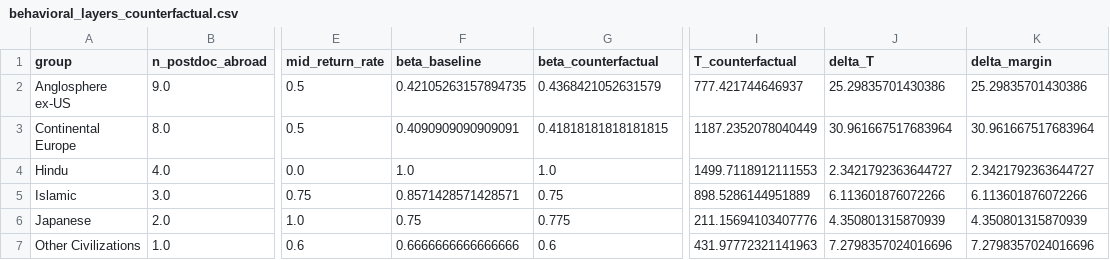
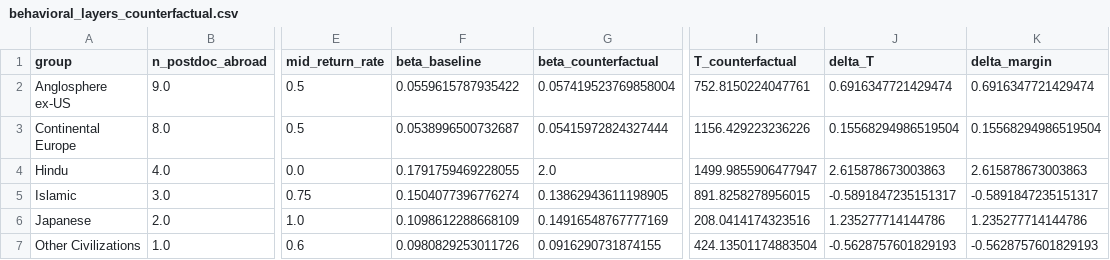
Before and after one commit to bougtoir/medical-accident-its-analysis, a CSV file: researcher_mobility_ode/results/behavioral_layers/behavioral_layers_counterfactual.csv, drawn as a sheet; only a part is shown, gaps mark what is left out; the diff covers the shown part only; the diff names each change by its address in the sheet, - before the commit and + after, or states it on an @@ line.

```diff
--- a/researcher_mobility_ode/results/behavioral_layers/behavioral_layers_counterfactual.csv
+++ b/researcher_mobility_ode/results/behavioral_layers/behavioral_layers_counterfactual.csv
-F2 (beta_baseline): 0.42105263157894735
+F2 (beta_baseline): 0.0559615787935422
-G2 (beta_counterfactual): 0.4368421052631579
+G2 (beta_counterfactual): 0.057419523769858004
-I2 (T_counterfactual): 777.421744646937
+I2 (T_counterfactual): 752.8150224047761
-J2 (delta_T): 25.29835701430386
+J2 (delta_T): 0.6916347721429474
-K2 (delta_margin): 25.29835701430386
+K2 (delta_margin): 0.6916347721429474
-F3 (beta_baseline): 0.4090909090909091
+F3 (beta_baseline): 0.0538996500732687
-G3 (beta_counterfactual): 0.41818181818181815
+G3 (beta_counterfactual): 0.05415972824327444
-I3 (T_counterfactual): 1187.2352078040449
+I3 (T_counterfactual): 1156.429223236226
-J3 (delta_T): 30.961667517683964
+J3 (delta_T): 0.15568294986519504
-K3 (delta_margin): 30.961667517683964
+K3 (delta_margin): 0.15568294986519504
-F4 (beta_baseline): 1.0
+F4 (beta_baseline): 0.1791759469228055
-G4 (beta_counterfactual): 1.0
+G4 (beta_counterfactual): 2.0
-I4 (T_counterfactual): 1499.7118912111553
+I4 (T_counterfactual): 1499.9855906477947
-J4 (delta_T): 2.3421792363644727
+J4 (delta_T): 2.615878673003863
-K4 (delta_margin): 2.3421792363644727
+K4 (delta_margin): 2.615878673003863
-F5 (beta_baseline): 0.8571428571428571
+F5 (beta_baseline): 0.1504077396776274
-G5 (beta_counterfactual): 0.75
+G5 (beta_counterfactual): 0.13862943611198905
-I5 (T_counterfactual): 898.5286144951889
+I5 (T_counterfactual): 891.8258278956015
-J5 (delta_T): 6.113601876072266
+J5 (delta_T): -0.5891847235151317
-K5 (delta_margin): 6.113601876072266
+K5 (delta_margin): -0.5891847235151317
-F6 (beta_baseline): 0.75
+F6 (beta_baseline): 0.1098612288668109
-G6 (beta_counterfactual): 0.775
+G6 (beta_counterfactual): 0.14916548767777169
-I6 (T_counterfactual): 211.15694103407776
+I6 (T_counterfactual): 208.0414174323516
-J6 (delta_T): 4.350801315870939
+J6 (delta_T): 1.235277714144786
-K6 (delta_margin): 4.350801315870939
+K6 (delta_margin): 1.235277714144786
-F7 (beta_baseline): 0.6666666666666666
+F7 (beta_baseline): 0.0980829253011726
-G7 (beta_counterfactual): 0.6
+G7 (beta_counterfactual): 0.0916290731874155
-I7 (T_counterfactual): 431.97772321141963
+I7 (T_counterfactual): 424.13501174883504
-J7 (delta_T): 7.2798357024016696
+J7 (delta_T): -0.5628757601829193
-K7 (delta_margin): 7.2798357024016696
+K7 (delta_margin): -0.5628757601829193
```
Also changed, not shown: 15 edited cells elsewhere in this file, researcher_mobility_ode/results/bootstrap_ci/bootstrap_summary.csv, researcher_mobility_ode/results/policy_counterfactuals/ranked_interventions.csv, 10 other files.
